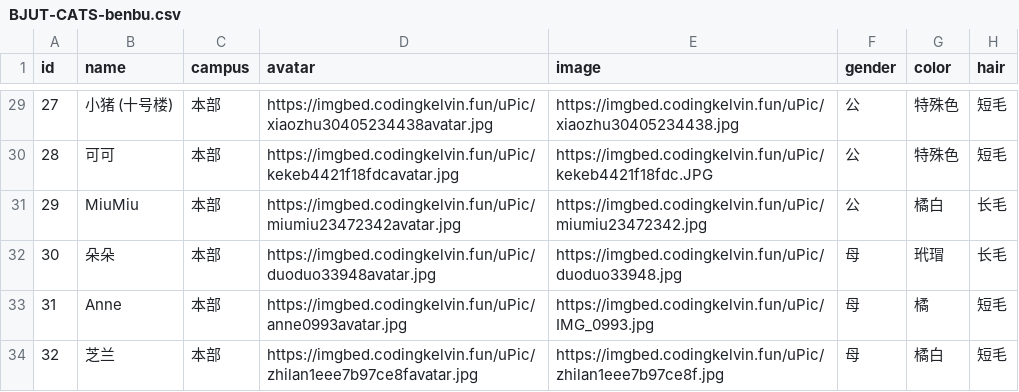
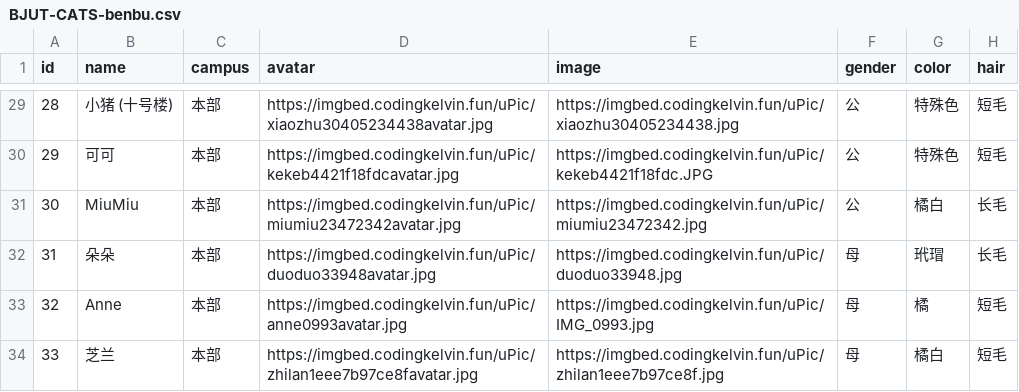
Before and after one commit to KelvinQiu802/bjut-cats, a CSV file: data/BJUT-CATS-benbu.csv, drawn as a sheet; only a part is shown, gaps mark what is left out; the diff covers the shown part only; the diff names each change by its address in the sheet, - before the commit and + after, or states it on an @@ line.

```diff
--- a/data/BJUT-CATS-benbu.csv
+++ b/data/BJUT-CATS-benbu.csv
-A29 (id): 27
+A29 (id): 28
-A30 (id): 28
+A30 (id): 29
-A31 (id): 29
+A31 (id): 30
-A32 (id): 30
+A32 (id): 31
-A33 (id): 31
+A33 (id): 32
-A34 (id): 32
+A34 (id): 33
```
Also changed, not shown: 27 edited cells elsewhere in this file, data/BJUT-CATS-tongzhou.csv, data/BJUT-CATS-zhonglan.csv, 2 other files.
